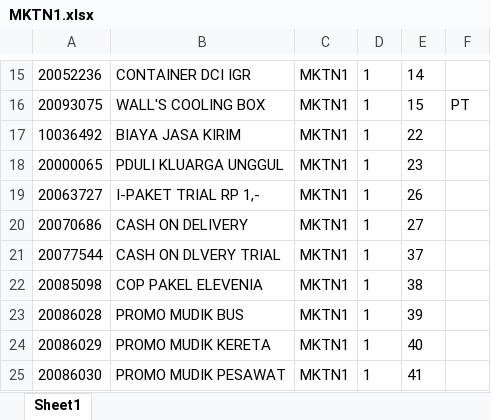
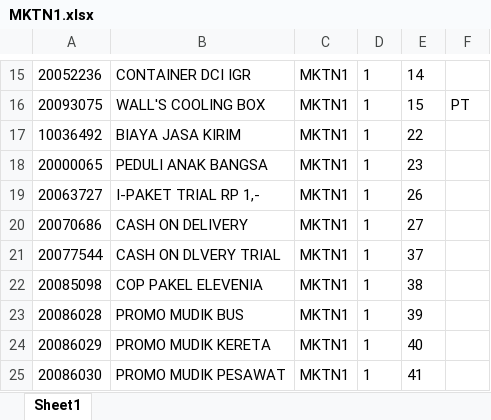
Before and after one commit to Rustandi07/listing, an Excel workbook: E/MKTN1.xlsx, sheet Sheet1, drawn as a sheet; only a part is shown, gaps mark what is left out; values as stored, in another font and other column widths than the file's, no borders; the diff names each change by its address in the sheet, - before the commit and + after, or states it on an @@ line.

Commit message:
upload MKTN1.xlsx

```diff
--- a/E/MKTN1.xlsx (sheet Sheet1)
+++ b/E/MKTN1.xlsx (sheet Sheet1)
-B18: PDULI KLUARGA UNGGUL
+B18: PEDULI ANAK BANGSA
```
